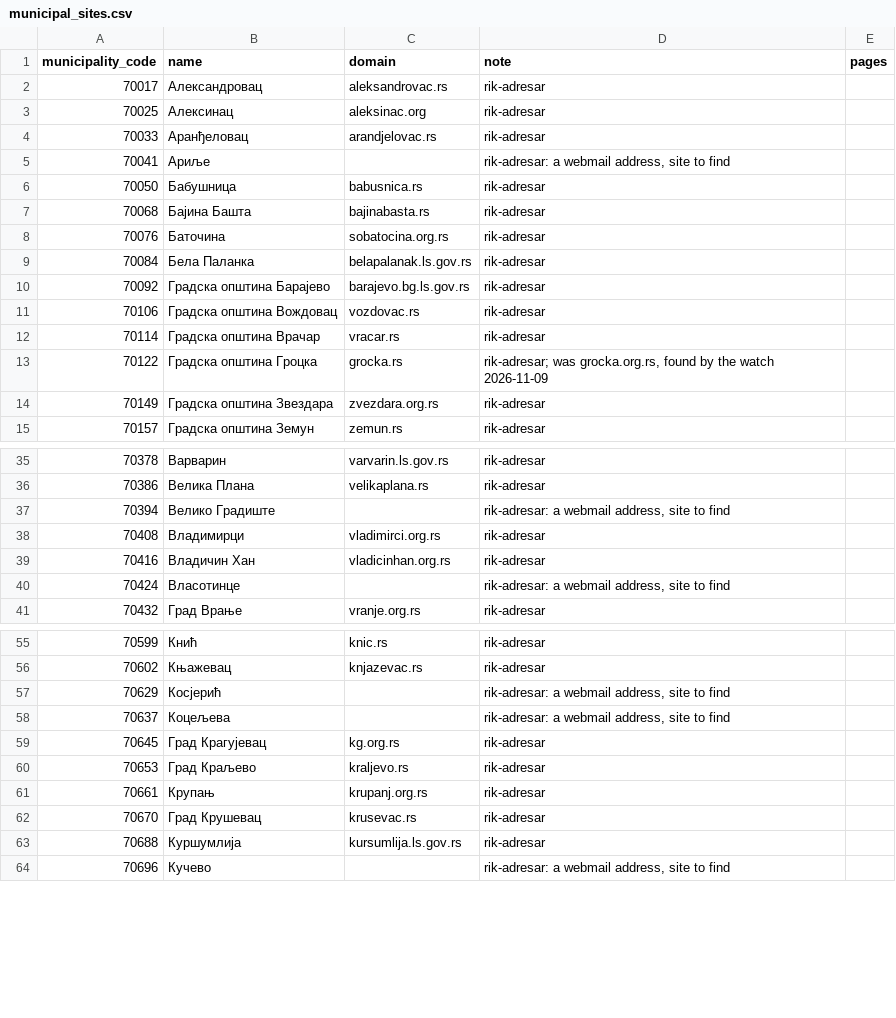
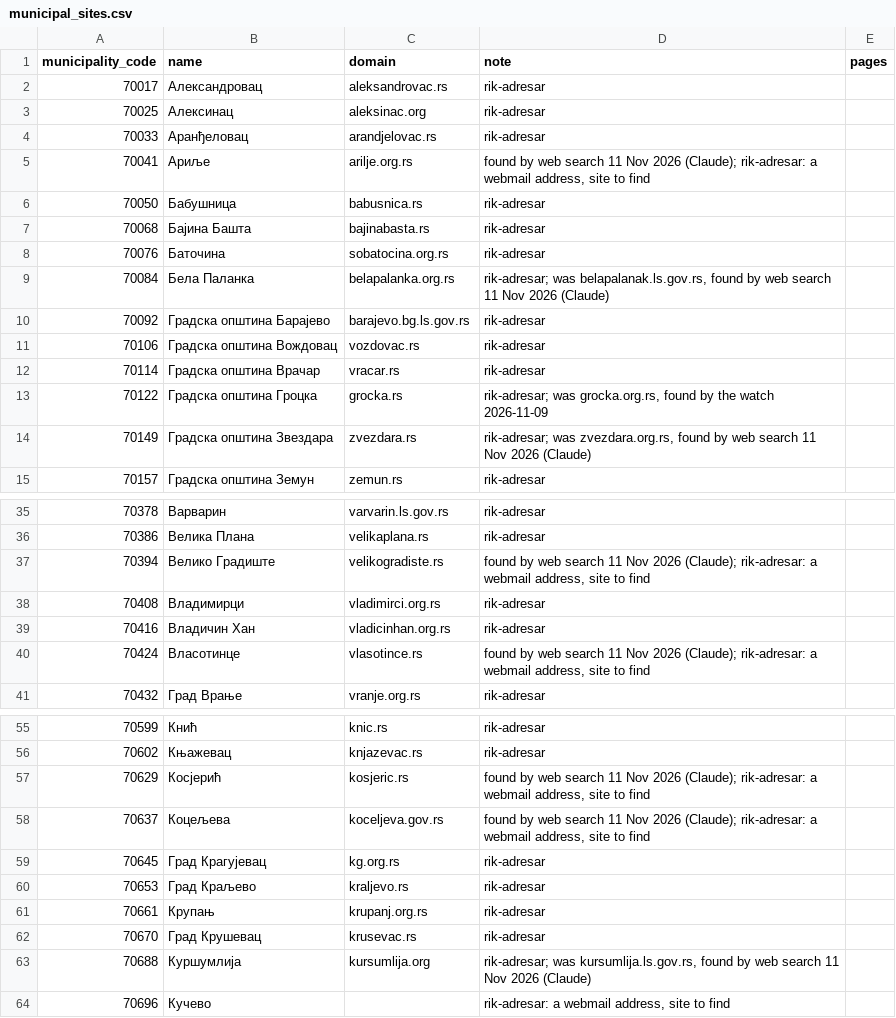
Before and after one commit to izborni-podaci/izborna-analiza, a CSV file: data/municipal_sites.csv, drawn as a sheet; only a part is shown, gaps mark what is left out; the diff covers the shown part only.

```diff
--- a/data/municipal_sites.csv
+++ b/data/municipal_sites.csv
@@ -4,3 +4,3 @@ municipality_code,name,domain,note,pages
 70033,Аранђеловац,arandjelovac.rs,rik-adresar,
-70041,Ариље,,"rik-adresar: a webmail address, site to find",
+70041,Ариље,arilje.org.rs,"found by web search 11 Nov 2026 (Claude); rik-adresar: a webmail address, site to find",
 70050,Бабушница,babusnica.rs,rik-adresar,
@@ -8,3 +8,3 @@ municipality_code,name,domain,note,pages
 70076,Баточина,sobatocina.org.rs,rik-adresar,
-70084,Бела Паланка,belapalanak.ls.gov.rs,rik-adresar,
+70084,Бела Паланка,belapalanka.org.rs,"rik-adresar; was belapalanak.ls.gov.rs, found by web search 11 Nov 2026 (Claude)",
 70092,Градска општина Барајево,barajevo.bg.ls.gov.rs,rik-adresar,
@@ -13,3 +13,3 @@ municipality_code,name,domain,note,pages
 70122,Градска општина Гроцка,grocka.rs,"rik-adresar; was grocka.org.rs, found by the watch 2026-11-09",
-70149,Градска општина Звездара,zvezdara.org.rs,rik-adresar,
+70149,Градска општина Звездара,zvezdara.rs,"rik-adresar; was zvezdara.org.rs, found by web search 11 Nov 2026 (Claude)",
 70157,Градска општина Земун,zemun.rs,rik-adresar,
@@ -36,6 +36,6 @@ municipality_code,name,domain,note,pages
 70386,Велика Плана,velikaplana.rs,rik-adresar,
-70394,Велико Градиште,,"rik-adresar: a webmail address, site to find",
+70394,Велико Градиште,velikogradiste.rs,"found by web search 11 Nov 2026 (Claude); rik-adresar: a webmail address, site to find",
 70408,Владимирци,vladimirci.org.rs,rik-adresar,
 70416,Владичин Хан,vladicinhan.org.rs,rik-adresar,
-70424,Власотинце,,"rik-adresar: a webmail address, site to find",
+70424,Власотинце,vlasotince.rs,"found by web search 11 Nov 2026 (Claude); rik-adresar: a webmail address, site to find",
 70432,Град Врање,vranje.org.rs,rik-adresar,
@@ -56,4 +56,4 @@ municipality_code,name,domain,note,pages
 70602,Књажевац,knjazevac.rs,rik-adresar,
-70629,Косјерић,,"rik-adresar: a webmail address, site to find",
-70637,Коцељева,,"rik-adresar: a webmail address, site to find",
+70629,Косјерић,kosjeric.rs,"found by web search 11 Nov 2026 (Claude); rik-adresar: a webmail address, site to find",
+70637,Коцељева,koceljeva.gov.rs,"found by web search 11 Nov 2026 (Claude); rik-adresar: a webmail address, site to find",
 70645,Град Крагујевац,kg.org.rs,rik-adresar,
@@ -62,3 +62,3 @@ municipality_code,name,domain,note,pages
 70670,Град Крушевац,krusevac.rs,rik-adresar,
-70688,Куршумлија,kursumlija.ls.gov.rs,rik-adresar,
+70688,Куршумлија,kursumlija.org,"rik-adresar; was kursumlija.ls.gov.rs, found by web search 11 Nov 2026 (Claude)",
 70696,Кучево,,"rik-adresar: a webmail address, site to find",
```
Also changed, not shown: 12 edited cells elsewhere in this file, 1 other file.
